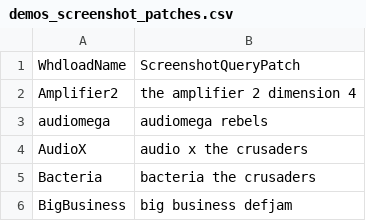
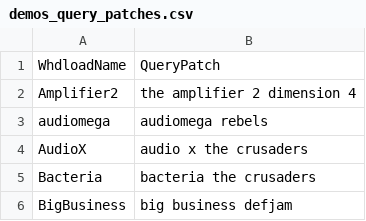
Before and after one commit to henrikstengaard/amiga-whdload-game-scripts, a CSV file: demos_whdload_data/demos_query_patches.csv (was demos_screenshot_data/demos_screenshot_patches.csv), drawn as a sheet; only a part is shown.

Commit message:
Renamed build whdload screenshot queries to build whdload queries for multiple purpose queries. Updated whdload and screenshot data folders to match changes

```diff
--- a/demos_screenshot_data/demos_screenshot_patches.csv
+++ b/demos_whdload_data/demos_query_patches.csv
@@ -1,2 +1,2 @@
-WhdloadName;ScreenshotQueryPatch
+WhdloadName;QueryPatch
 Amplifier2;the amplifier 2 dimension 4
```
Also changed, not shown: 10 other files.
